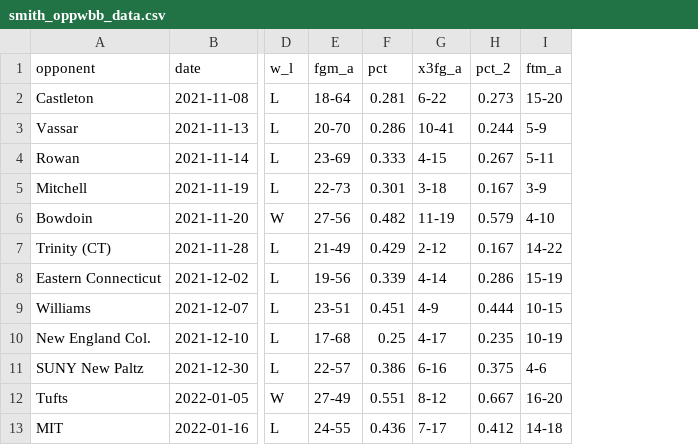
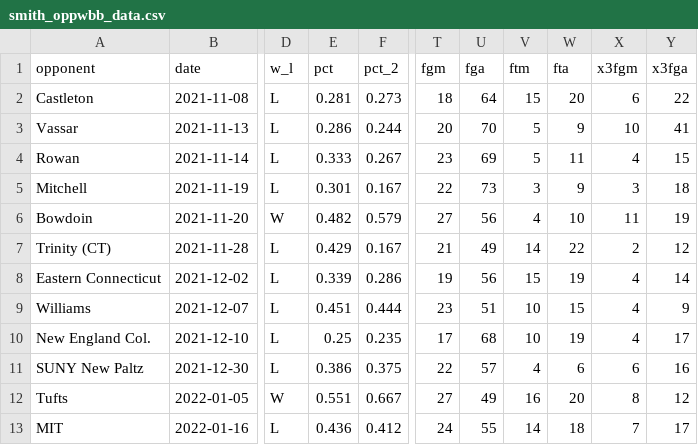
Before and after one commit to chiqiu23/wetried, a CSV file: data-raw/smith_oppwbb_data.csv, drawn as a sheet; only a part is shown, gaps mark what is left out; removed rows and columns are numbered as before the commit, all else as after; the diff names each change by its address in the sheet, - before the commit and + after, or states it on an @@ line.

Commit message:
split up fgm_a, ftm_a, and x3fg_a into makes and attempts columns. removed preexisting columns

```diff
--- a/data-raw/smith_oppwbb_data.csv
+++ b/data-raw/smith_oppwbb_data.csv
-column E (fgm_a), rows 2-13: 18-64 | 20-70 | 23-69 | 22-73 | 27-56 | 21-49 | 19-56 | 23-51 | 17-68 | 22-57 | 27-49 | 24-55
-column G (x3fg_a), rows 2-13: 6-22 | 10-41 | 4-15 | 3-18 | 11-19 | 2-12 | 4-14 | 4-9 | 4-17 | 6-16 | 8-12 | 7-17
-column I (ftm_a), rows 2-13: 15-20 | 5-9 | 5-11 | 3-9 | 4-10 | 14-22 | 15-19 | 10-15 | 10-19 | 4-6 | 16-20 | 14-18
+column T (fgm), rows 2-13: 18 | 20 | 23 | 22 | 27 | 21 | 19 | 23 | 17 | 22 | 27 | 24
+column U (fga), rows 2-13: 64 | 70 | 69 | 73 | 56 | 49 | 56 | 51 | 68 | 57 | 49 | 55
+column V (ftm), rows 2-13: 15 | 5 | 5 | 3 | 4 | 14 | 15 | 10 | 10 | 4 | 16 | 14
+column W (fta), rows 2-13: 20 | 9 | 11 | 9 | 10 | 22 | 19 | 15 | 19 | 6 | 20 | 18
+column X (x3fgm), rows 2-13: 6 | 10 | 4 | 3 | 11 | 2 | 4 | 4 | 4 | 6 | 8 | 7
+column Y (x3fga), rows 2-13: 22 | 41 | 15 | 18 | 19 | 12 | 14 | 9 | 17 | 16 | 12 | 17
```
Also changed, not shown: 2 other files.
